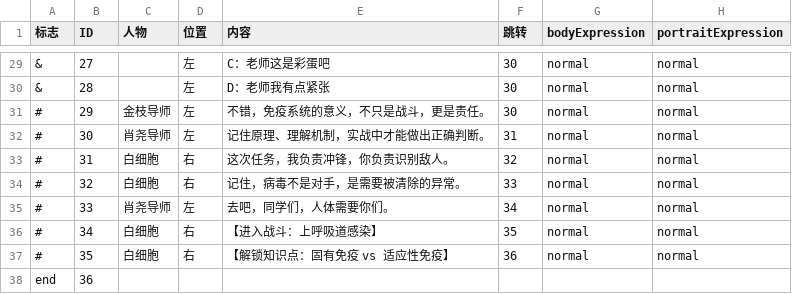
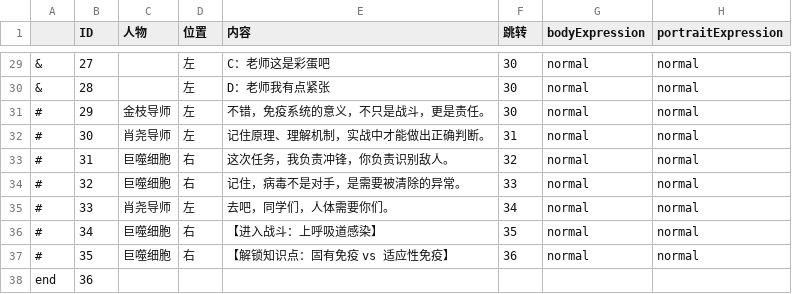
Before and after one commit to angelazjqvi-gif/virtual-reality-unity, a CSV file: Assets/dialogue/scene2.csv, drawn as a sheet; only a part is shown, gaps mark what is left out; the diff covers the shown part only.

```diff
--- a/Assets/dialogue/scene2.csv
+++ b/Assets/dialogue/scene2.csv
@@ -1 +1 @@
-标志,ID,人物,位置,内容,跳转,bodyExpression,portraitExpression
+,ID,人物,位置,内容,跳转,bodyExpression,portraitExpression
@@ -32,7 +32,7 @@
 #,30,肖尧导师,左,记住原理、理解机制，实战中才能做出正确判断。,31,normal,normal
-#,31,白细胞,右,这次任务，我负责冲锋，你负责识别敌人。,32,normal,normal
-#,32,白细胞,右,记住，病毒不是对手，是需要被清除的异常。,33,normal,normal
+#,31,巨噬细胞,右,这次任务，我负责冲锋，你负责识别敌人。,32,normal,normal
+#,32,巨噬细胞,右,记住，病毒不是对手，是需要被清除的异常。,33,normal,normal
 #,33,肖尧导师,左,去吧，同学们，人体需要你们。,34,normal,normal
-#,34,白细胞,右,【进入战斗：上呼吸道感染】,35,normal,normal
-#,35,白细胞,右,【解锁知识点：固有免疫 vs 适应性免疫】,36,normal,normal
+#,34,巨噬细胞,右,【进入战斗：上呼吸道感染】,35,normal,normal
+#,35,巨噬细胞,右,【解锁知识点：固有免疫 vs 适应性免疫】,36,normal,normal
 end,36,,,,,,
```
Also changed, not shown: 14 edited cells elsewhere in this file, 9 other files.
